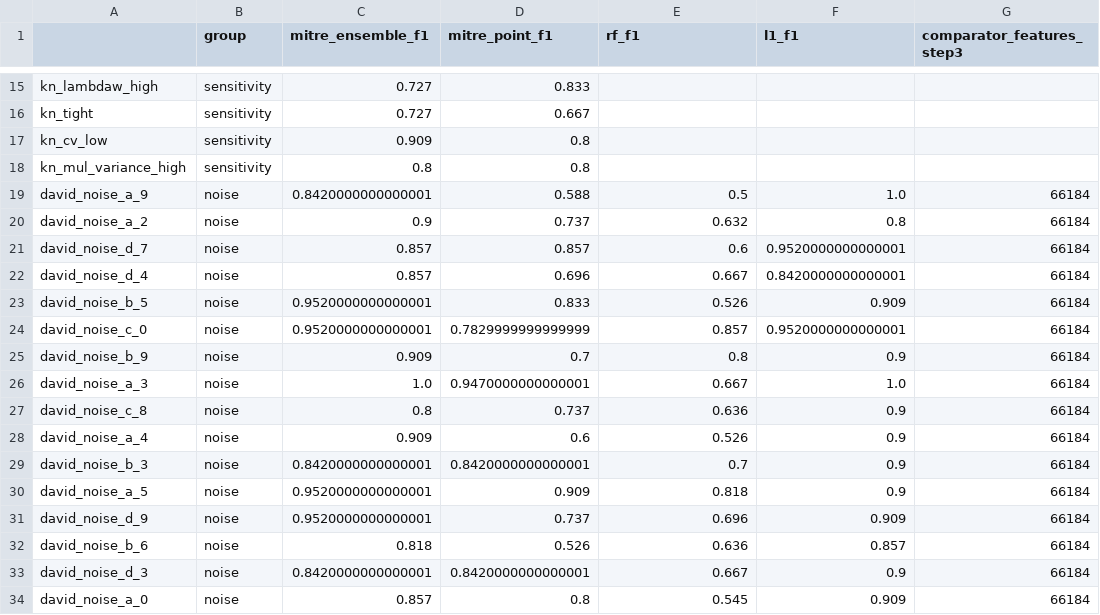
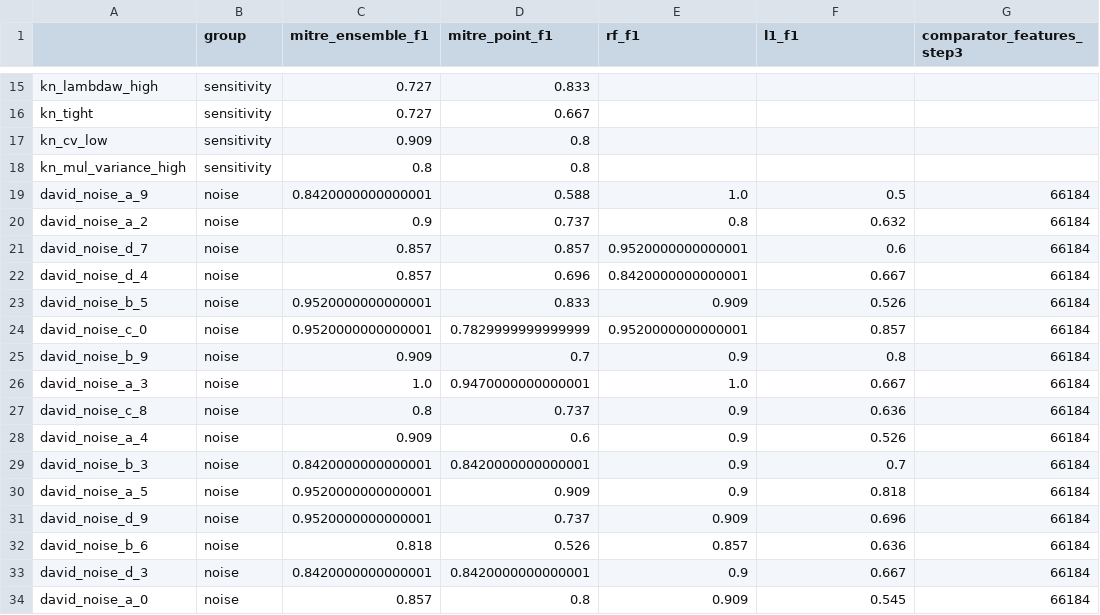
Before and after one commit to gerberlab/mitre_paper_results, a CSV file: performance_results.csv, drawn as a sheet; only a part is shown, gaps mark what is left out; the diff covers the shown part only; the diff names each change by its address in the sheet, - before the commit and + after, or states it on an @@ line.

Commit message:
correct comparator method ordering

```diff
--- a/performance_results.csv
+++ b/performance_results.csv
-E19 (rf_f1): 0.5
+E19 (rf_f1): 1.0
-F19 (l1_f1): 1.0
+F19 (l1_f1): 0.5
-E20 (rf_f1): 0.632
+E20 (rf_f1): 0.8
-F20 (l1_f1): 0.8
+F20 (l1_f1): 0.632
-E21 (rf_f1): 0.6
+E21 (rf_f1): 0.9520000000000001
-F21 (l1_f1): 0.9520000000000001
+F21 (l1_f1): 0.6
-E22 (rf_f1): 0.667
+E22 (rf_f1): 0.8420000000000001
-F22 (l1_f1): 0.8420000000000001
+F22 (l1_f1): 0.667
-E23 (rf_f1): 0.526
+E23 (rf_f1): 0.909
-F23 (l1_f1): 0.909
+F23 (l1_f1): 0.526
-E24 (rf_f1): 0.857
+E24 (rf_f1): 0.9520000000000001
-F24 (l1_f1): 0.9520000000000001
+F24 (l1_f1): 0.857
-E25 (rf_f1): 0.8
+E25 (rf_f1): 0.9
-F25 (l1_f1): 0.9
+F25 (l1_f1): 0.8
-E26 (rf_f1): 0.667
+E26 (rf_f1): 1.0
-F26 (l1_f1): 1.0
+F26 (l1_f1): 0.667
-E27 (rf_f1): 0.636
+E27 (rf_f1): 0.9
-F27 (l1_f1): 0.9
+F27 (l1_f1): 0.636
-E28 (rf_f1): 0.526
+E28 (rf_f1): 0.9
-F28 (l1_f1): 0.9
+F28 (l1_f1): 0.526
-E29 (rf_f1): 0.7
+E29 (rf_f1): 0.9
-F29 (l1_f1): 0.9
+F29 (l1_f1): 0.7
-E30 (rf_f1): 0.818
+E30 (rf_f1): 0.9
-F30 (l1_f1): 0.9
+F30 (l1_f1): 0.818
-E31 (rf_f1): 0.696
+E31 (rf_f1): 0.909
-F31 (l1_f1): 0.909
+F31 (l1_f1): 0.696
-E32 (rf_f1): 0.636
+E32 (rf_f1): 0.857
-F32 (l1_f1): 0.857
+F32 (l1_f1): 0.636
-E33 (rf_f1): 0.667
+E33 (rf_f1): 0.9
-F33 (l1_f1): 0.9
+F33 (l1_f1): 0.667
-E34 (rf_f1): 0.545
+E34 (rf_f1): 0.909
-F34 (l1_f1): 0.909
+F34 (l1_f1): 0.545
```
Also changed, not shown: 72 edited cells elsewhere in this file, 6 other files.
